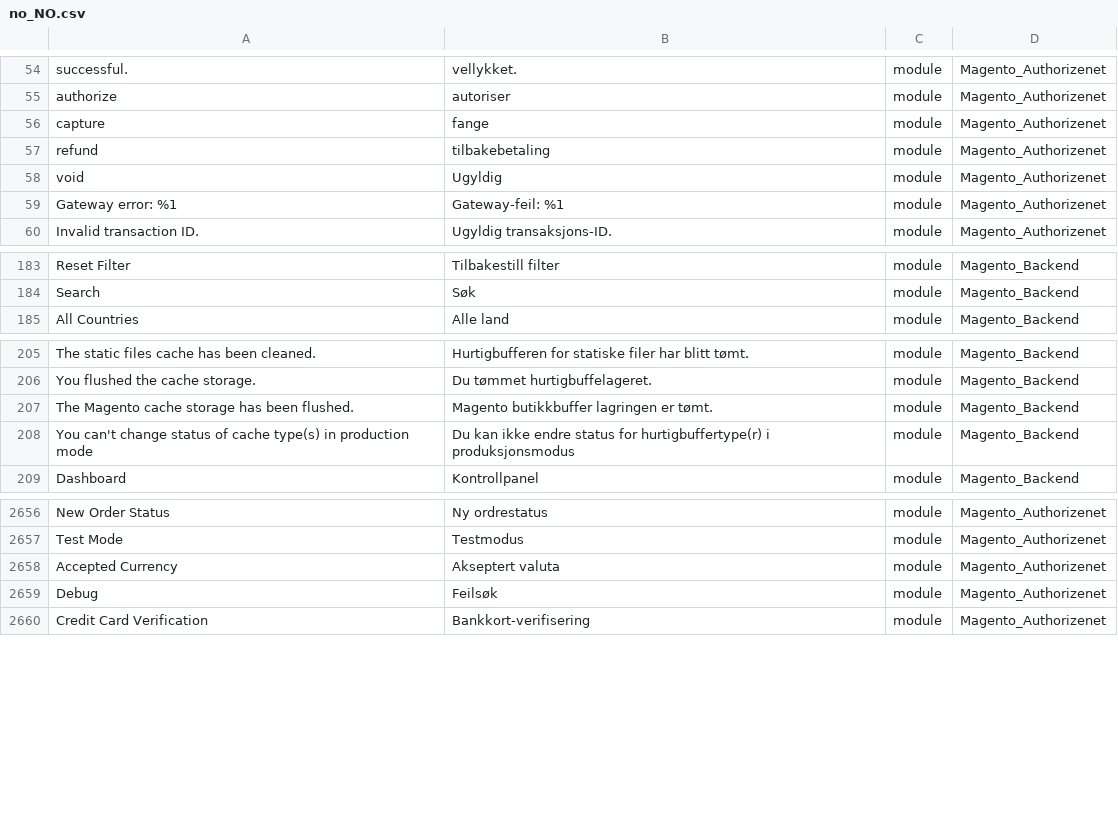
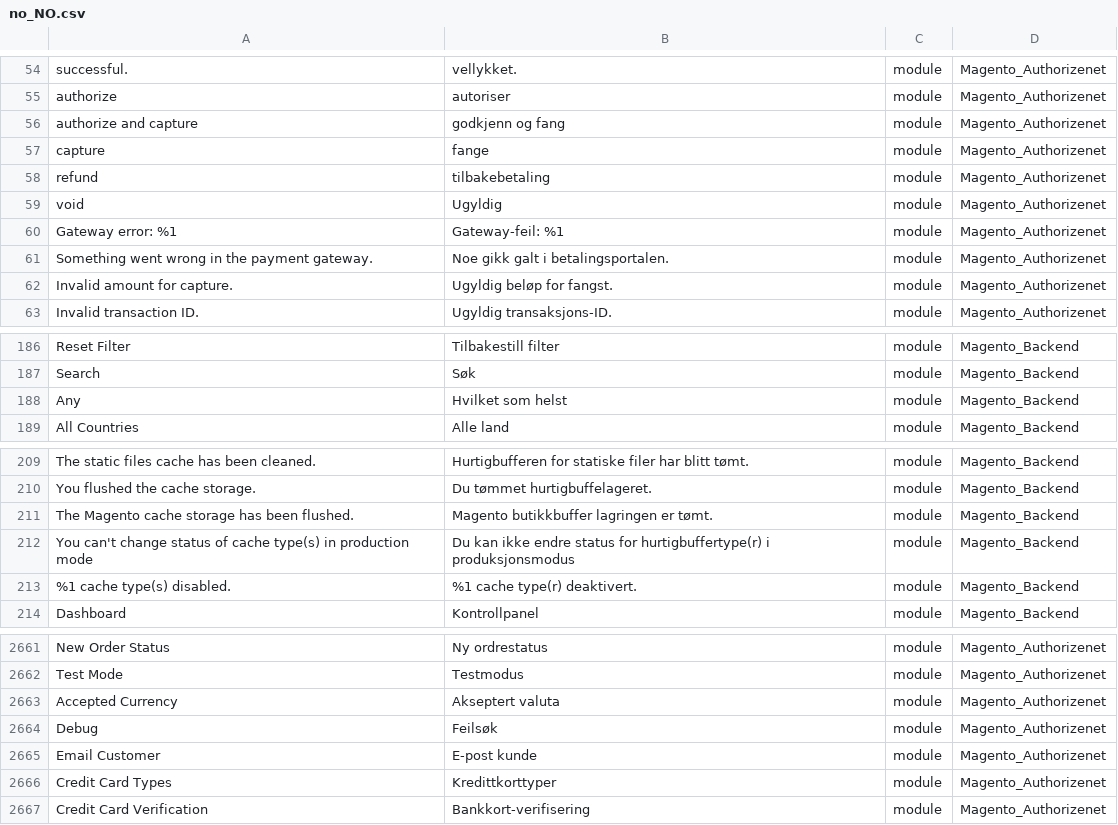
Before and after one commit to Magento2Translations/language_no_no, a CSV file: no_NO.csv, drawn as a sheet; only a part is shown, gaps mark what is left out; the diff names each change by its address in the sheet, - before the commit and + after, or states it on an @@ line.

```diff
--- a/no_NO.csv
+++ b/no_NO.csv
+row 56: authorize and capture | godkjenn og fang | module | Magento_Authorizenet
+row 61: Something went wrong in the payment gateway. | Noe gikk galt i betalingsportalen. | module | Magento_Authorizenet
+row 62: Invalid amount for capture. | Ugyldig beløp for fangst. | module | Magento_Authorizenet
+row 188: Any | Hvilket som helst | module | Magento_Backend
+row 213: %1 cache type(s) disabled. | %1 cache type(r) deaktivert. | module | Magento_Backend
+row 2665: Email Customer | E-post kunde | module | Magento_Authorizenet
+row 2666: Credit Card Types | Kredittkorttyper | module | Magento_Authorizenet
```
Also changed, not shown: 1 other file.
